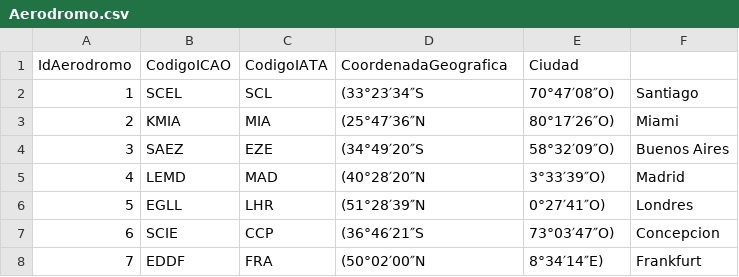
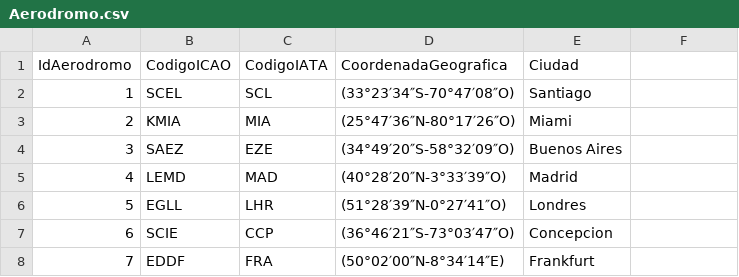
Before and after one commit to Maximilianoperry/IIC2413Personal, a CSV file: Proyecto/Entrega 1/CSV/Aerodromo.csv, drawn as a sheet.

Commit message:
commit

```diff
--- a/Proyecto/Entrega 1/CSV/Aerodromo.csv
+++ b/Proyecto/Entrega 1/CSV/Aerodromo.csv
@@ -1,8 +1,8 @@
 IdAerodromo,CodigoICAO,CodigoIATA,CoordenadaGeografica,Ciudad
-1,SCEL,SCL,(33°23′34″S,70°47′08″O),Santiago
-2,KMIA,MIA,(25°47′36″N,80°17′26″O),Miami
-3,SAEZ,EZE,(34°49′20″S,58°32′09″O),Buenos Aires
-4,LEMD,MAD,(40°28′20″N,3°33′39″O),Madrid
-5,EGLL,LHR,(51°28′39″N,0°27′41″O),Londres
-6,SCIE,CCP,(36°46′21″S,73°03′47″O),Concepcion
-7,EDDF,FRA,(50°02′00″N,8°34′14″E),Frankfurt
+1,SCEL,SCL,(33°23′34″S-70°47′08″O),Santiago
+2,KMIA,MIA,(25°47′36″N-80°17′26″O),Miami
+3,SAEZ,EZE,(34°49′20″S-58°32′09″O),Buenos Aires
+4,LEMD,MAD,(40°28′20″N-3°33′39″O),Madrid
+5,EGLL,LHR,(51°28′39″N-0°27′41″O),Londres
+6,SCIE,CCP,(36°46′21″S-73°03′47″O),Concepcion
+7,EDDF,FRA,(50°02′00″N-8°34′14″E),Frankfurt
```
